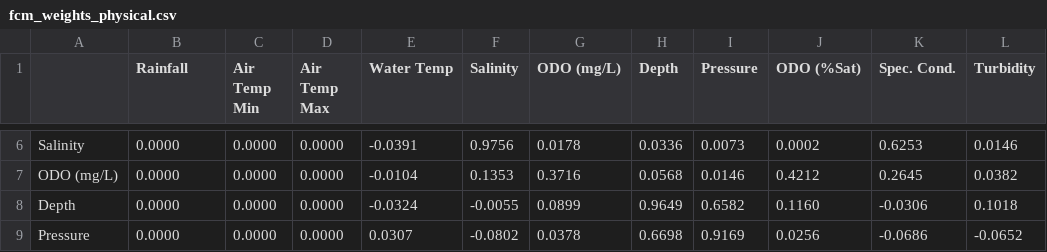
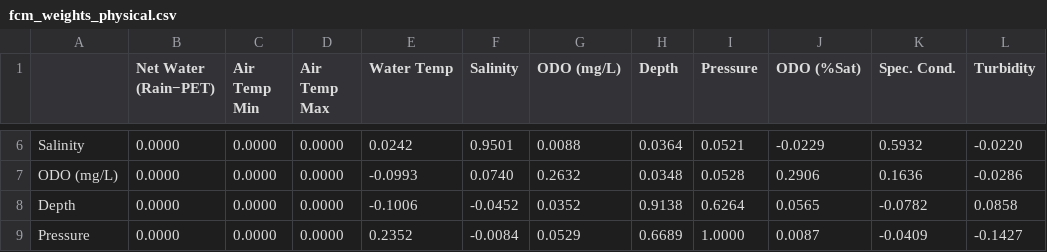
Before and after one commit to MisterSpacebar/multinode-bay-imputation, a CSV file: analysis/fcm_weights_physical.csv, drawn as a sheet; only a part is shown, gaps mark what is left out; the diff covers the shown part only; the diff names each change by its address in the sheet, - before the commit and + after, or states it on an @@ line.

```diff
--- a/analysis/fcm_weights_physical.csv
+++ b/analysis/fcm_weights_physical.csv
-B1: Rainfall
+B1: Net Water (Rain−PET)
-E6 (Water Temp): -0.0391
+E6 (Water Temp): 0.0242
-F6 (Salinity): 0.9756
+F6 (Salinity): 0.9501
-G6 (ODO (mg/L)): 0.0178
+G6 (ODO (mg/L)): 0.0088
-H6 (Depth): 0.0336
+H6 (Depth): 0.0364
-I6 (Pressure): 0.0073
+I6 (Pressure): 0.0521
-J6 (ODO (%Sat)): 0.0002
+J6 (ODO (%Sat)): -0.0229
-K6 (Spec. Cond.): 0.6253
+K6 (Spec. Cond.): 0.5932
-L6 (Turbidity): 0.0146
+L6 (Turbidity): -0.0220
-E7 (Water Temp): -0.0104
+E7 (Water Temp): -0.0993
-F7 (Salinity): 0.1353
+F7 (Salinity): 0.0740
-G7 (ODO (mg/L)): 0.3716
+G7 (ODO (mg/L)): 0.2632
-H7 (Depth): 0.0568
+H7 (Depth): 0.0348
-I7 (Pressure): 0.0146
+I7 (Pressure): 0.0528
-J7 (ODO (%Sat)): 0.4212
+J7 (ODO (%Sat)): 0.2906
-K7 (Spec. Cond.): 0.2645
+K7 (Spec. Cond.): 0.1636
-L7 (Turbidity): 0.0382
+L7 (Turbidity): -0.0286
-E8 (Water Temp): -0.0324
+E8 (Water Temp): -0.1006
-F8 (Salinity): -0.0055
+F8 (Salinity): -0.0452
-G8 (ODO (mg/L)): 0.0899
+G8 (ODO (mg/L)): 0.0352
-H8 (Depth): 0.9649
+H8 (Depth): 0.9138
-I8 (Pressure): 0.6582
+I8 (Pressure): 0.6264
-J8 (ODO (%Sat)): 0.1160
+J8 (ODO (%Sat)): 0.0565
-K8 (Spec. Cond.): -0.0306
+K8 (Spec. Cond.): -0.0782
-L8 (Turbidity): 0.1018
+L8 (Turbidity): 0.0858
-E9 (Water Temp): 0.0307
+E9 (Water Temp): 0.2352
-F9 (Salinity): -0.0802
+F9 (Salinity): -0.0084
-G9 (ODO (mg/L)): 0.0378
+G9 (ODO (mg/L)): 0.0529
-H9 (Depth): 0.6698
+H9 (Depth): 0.6689
-I9 (Pressure): 0.9169
+I9 (Pressure): 1.0000
-J9 (ODO (%Sat)): 0.0256
+J9 (ODO (%Sat)): 0.0087
-K9 (Spec. Cond.): -0.0686
+K9 (Spec. Cond.): -0.0409
-L9 (Turbidity): -0.0652
+L9 (Turbidity): -0.1427
```
Also changed, not shown: 1 added row, 1 removed row and 48 edited cells elsewhere in this file, analysis/fcm_hindcast_metrics.csv, analysis/fcm_weights_nutrient.csv, 22 other files.
